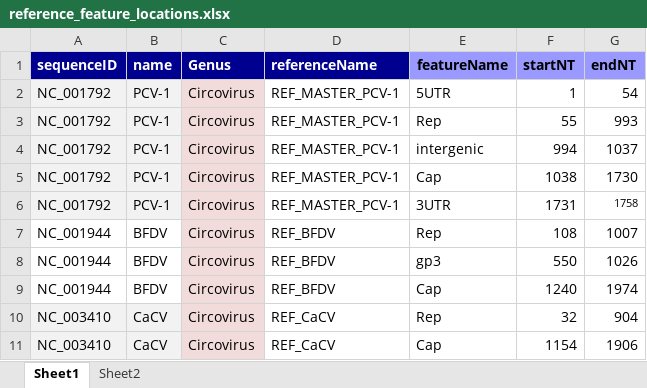
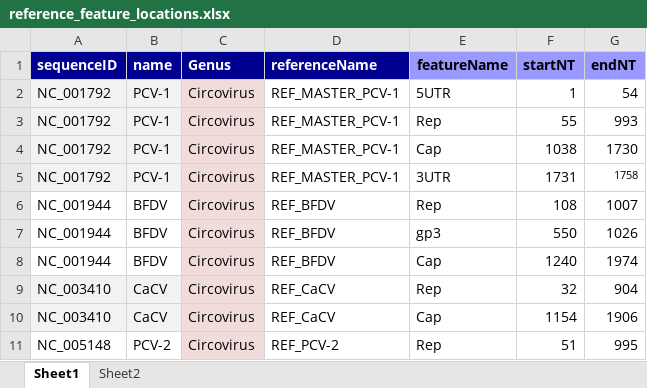
Before and after one commit to giffordlabcvr/CRESS-GLUE, an Excel workbook: tabular/core/reference_feature_locations.xlsx, sheet Sheet1, drawn as a sheet; only a part is shown; the shorter side is filled out with more unchanged rows; values as stored, in another font and other column widths than the file's, no borders; the diff names each change by its address in the sheet, - before the commit and + after, or states it on an @@ line.

```diff
--- a/tabular/core/reference_feature_locations.xlsx (sheet Sheet1)
+++ b/tabular/core/reference_feature_locations.xlsx (sheet Sheet1)
-row 4: NC_001792 | PCV-1 | Circovirus | REF_MASTER_PCV-1 | intergenic | 994 | 1037
```
Also changed, not shown: 1 other file.
